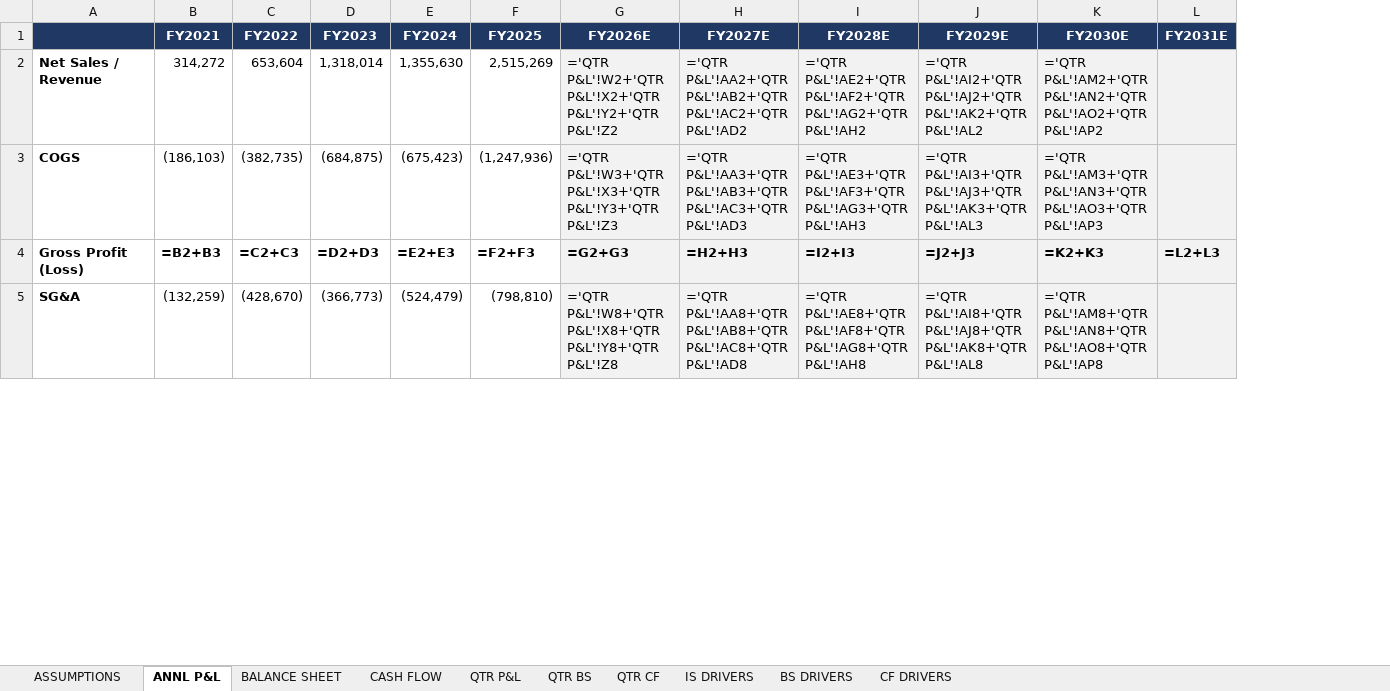
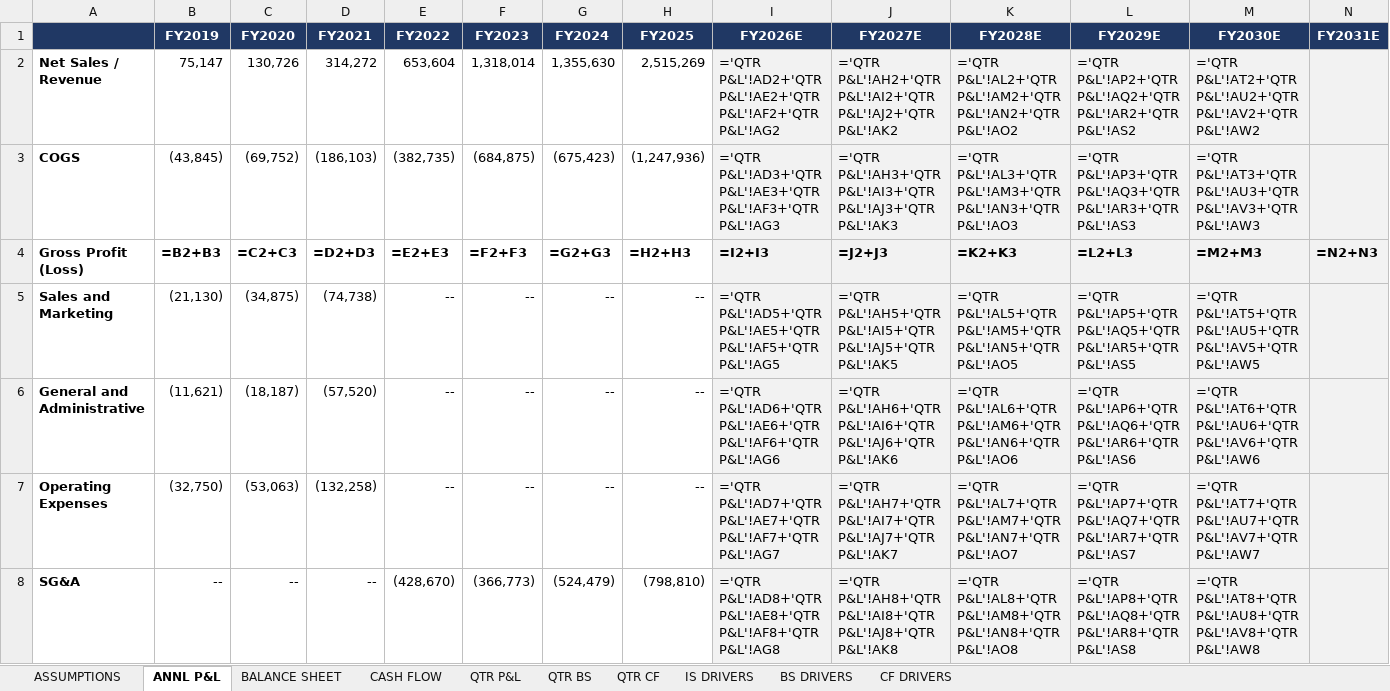
Before and after one commit to grodino12/grodino_brain, an Excel workbook: Knowledge/Model Outputs/CELH/CELH_model.xlsx, sheet ANNL P&L, drawn as a sheet; only a part is shown; values as stored, in another font and other column widths than the file's, no borders; formulas without a stored value are shown as written; addresses are those after the commit; the diff covers the shown part only; the diff names each change by its address in the sheet, - before the commit and + after, or states it on an @@ line.

```diff
--- a/Knowledge/Model Outputs/CELH/CELH_model.xlsx (sheet ANNL P&L)
+++ b/Knowledge/Model Outputs/CELH/CELH_model.xlsx (sheet ANNL P&L)
+column B (FY2019), rows 2-4: 75,147 | (43,845) | =B2+B3; row 8: --
+column C (FY2020), rows 2-4: 130,726 | (69,752) | =C2+C3; row 8: --
-I2 (FY2026E): ='QTR P&L'!W2+'QTR P&L'!X2+'QTR P&L'!Y2+'QTR P&L'!Z2
+I2 (FY2026E): ='QTR P&L'!AD2+'QTR P&L'!AE2+'QTR P&L'!AF2+'QTR P&L'!AG2
-J2 (FY2027E): ='QTR P&L'!AA2+'QTR P&L'!AB2+'QTR P&L'!AC2+'QTR P&L'!AD2
+J2 (FY2027E): ='QTR P&L'!AH2+'QTR P&L'!AI2+'QTR P&L'!AJ2+'QTR P&L'!AK2
-K2 (FY2028E): ='QTR P&L'!AE2+'QTR P&L'!AF2+'QTR P&L'!AG2+'QTR P&L'!AH2
+K2 (FY2028E): ='QTR P&L'!AL2+'QTR P&L'!AM2+'QTR P&L'!AN2+'QTR P&L'!AO2
-L2 (FY2029E): ='QTR P&L'!AI2+'QTR P&L'!AJ2+'QTR P&L'!AK2+'QTR P&L'!AL2
+L2 (FY2029E): ='QTR P&L'!AP2+'QTR P&L'!AQ2+'QTR P&L'!AR2+'QTR P&L'!AS2
-M2 (FY2030E): ='QTR P&L'!AM2+'QTR P&L'!AN2+'QTR P&L'!AO2+'QTR P&L'!AP2
+M2 (FY2030E): ='QTR P&L'!AT2+'QTR P&L'!AU2+'QTR P&L'!AV2+'QTR P&L'!AW2
-I3 (FY2026E): ='QTR P&L'!W3+'QTR P&L'!X3+'QTR P&L'!Y3+'QTR P&L'!Z3
+I3 (FY2026E): ='QTR P&L'!AD3+'QTR P&L'!AE3+'QTR P&L'!AF3+'QTR P&L'!AG3
-J3 (FY2027E): ='QTR P&L'!AA3+'QTR P&L'!AB3+'QTR P&L'!AC3+'QTR P&L'!AD3
+J3 (FY2027E): ='QTR P&L'!AH3+'QTR P&L'!AI3+'QTR P&L'!AJ3+'QTR P&L'!AK3
-K3 (FY2028E): ='QTR P&L'!AE3+'QTR P&L'!AF3+'QTR P&L'!AG3+'QTR P&L'!AH3
+K3 (FY2028E): ='QTR P&L'!AL3+'QTR P&L'!AM3+'QTR P&L'!AN3+'QTR P&L'!AO3
-L3 (FY2029E): ='QTR P&L'!AI3+'QTR P&L'!AJ3+'QTR P&L'!AK3+'QTR P&L'!AL3
+L3 (FY2029E): ='QTR P&L'!AP3+'QTR P&L'!AQ3+'QTR P&L'!AR3+'QTR P&L'!AS3
-M3 (FY2030E): ='QTR P&L'!AM3+'QTR P&L'!AN3+'QTR P&L'!AO3+'QTR P&L'!AP3
+M3 (FY2030E): ='QTR P&L'!AT3+'QTR P&L'!AU3+'QTR P&L'!AV3+'QTR P&L'!AW3
-D4 (FY2021): =B2+B3
+D4 (FY2021): =D2+D3
-E4 (FY2022): =C2+C3
+E4 (FY2022): =E2+E3
-F4 (FY2023): =D2+D3
+F4 (FY2023): =F2+F3
-G4 (FY2024): =E2+E3
+G4 (FY2024): =G2+G3
-H4 (FY2025): =F2+F3
+H4 (FY2025): =H2+H3
-I4 (FY2026E): =G2+G3
+I4 (FY2026E): =I2+I3
-J4 (FY2027E): =H2+H3
+J4 (FY2027E): =J2+J3
-K4 (FY2028E): =I2+I3
+K4 (FY2028E): =K2+K3
-L4 (FY2029E): =J2+J3
+L4 (FY2029E): =L2+L3
-M4 (FY2030E): =K2+K3
+M4 (FY2030E): =M2+M3
-N4 (FY2031E): =L2+L3
+N4 (FY2031E): =N2+N3
+row 5: Sales and Marketing | (21,130) | (34,875) | (74,738) | -- | -- | -- | -- | ='QTR P&L'!AD5+'QTR P&L'!AE5+'QTR P&L'!AF5+'QTR P&L'!AG5 | ='QTR P&L'!AH5+'QTR P&L'!AI5+'QTR P&L'!AJ5+'QTR P&L'!AK5 | ='QTR P&L'!AL5+'QTR P&L'!AM5+'QTR P&L'!AN5+'QTR P&L'!AO5 | ='QTR P&L'!AP5+'QTR P&L'!AQ5+'QTR P&L'!AR5+'QTR P&L'!AS5 | ='QTR P&L'!AT5+'QTR P&L'!AU5+'QTR P&L'!AV5+'QTR P&L'!AW5
+row 6: General and Administrative | (11,621) | (18,187) | (57,520) | -- | -- | -- | -- | ='QTR P&L'!AD6+'QTR P&L'!AE6+'QTR P&L'!AF6+'QTR P&L'!AG6 | ='QTR P&L'!AH6+'QTR P&L'!AI6+'QTR P&L'!AJ6+'QTR P&L'!AK6 | ='QTR P&L'!AL6+'QTR P&L'!AM6+'QTR P&L'!AN6+'QTR P&L'!AO6 | ='QTR P&L'!AP6+'QTR P&L'!AQ6+'QTR P&L'!AR6+'QTR P&L'!AS6 | ='QTR P&L'!AT6+'QTR P&L'!AU6+'QTR P&L'!AV6+'QTR P&L'!AW6
+row 7: Operating Expenses | (32,750) | (53,063) | (132,258) | -- | -- | -- | -- | ='QTR P&L'!AD7+'QTR P&L'!AE7+'QTR P&L'!AF7+'QTR P&L'!AG7 | ='QTR P&L'!AH7+'QTR P&L'!AI7+'QTR P&L'!AJ7+'QTR P&L'!AK7 | ='QTR P&L'!AL7+'QTR P&L'!AM7+'QTR P&L'!AN7+'QTR P&L'!AO7 | ='QTR P&L'!AP7+'QTR P&L'!AQ7+'QTR P&L'!AR7+'QTR P&L'!AS7 | ='QTR P&L'!AT7+'QTR P&L'!AU7+'QTR P&L'!AV7+'QTR P&L'!AW7
-D8 (FY2021): (132,259)
+D8 (FY2021): --
-I8 (FY2026E): ='QTR P&L'!W8+'QTR P&L'!X8+'QTR P&L'!Y8+'QTR P&L'!Z8
+I8 (FY2026E): ='QTR P&L'!AD8+'QTR P&L'!AE8+'QTR P&L'!AF8+'QTR P&L'!AG8
-J8 (FY2027E): ='QTR P&L'!AA8+'QTR P&L'!AB8+'QTR P&L'!AC8+'QTR P&L'!AD8
+J8 (FY2027E): ='QTR P&L'!AH8+'QTR P&L'!AI8+'QTR P&L'!AJ8+'QTR P&L'!AK8
-K8 (FY2028E): ='QTR P&L'!AE8+'QTR P&L'!AF8+'QTR P&L'!AG8+'QTR P&L'!AH8
+K8 (FY2028E): ='QTR P&L'!AL8+'QTR P&L'!AM8+'QTR P&L'!AN8+'QTR P&L'!AO8
-L8 (FY2029E): ='QTR P&L'!AI8+'QTR P&L'!AJ8+'QTR P&L'!AK8+'QTR P&L'!AL8
+L8 (FY2029E): ='QTR P&L'!AP8+'QTR P&L'!AQ8+'QTR P&L'!AR8+'QTR P&L'!AS8
-M8 (FY2030E): ='QTR P&L'!AM8+'QTR P&L'!AN8+'QTR P&L'!AO8+'QTR P&L'!AP8
+M8 (FY2030E): ='QTR P&L'!AT8+'QTR P&L'!AU8+'QTR P&L'!AV8+'QTR P&L'!AW8
```
Also changed, not shown: 6 added rows, 1 removed row and 68 edited cells elsewhere in this sheet, sheet QTR BS, sheet BS DRIVERS, sheet QTR P&L, sheet QTR CF, sheet CF DRIVERS, sheet BALANCE SHEET, 2 more sheets, 5 other files.
